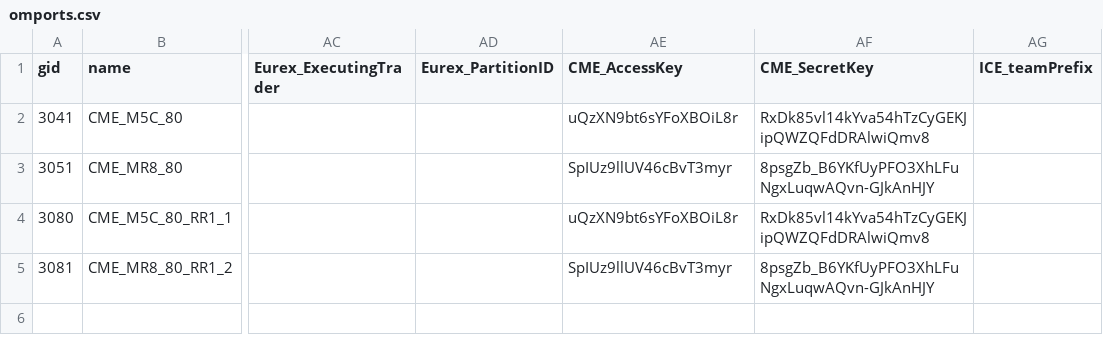
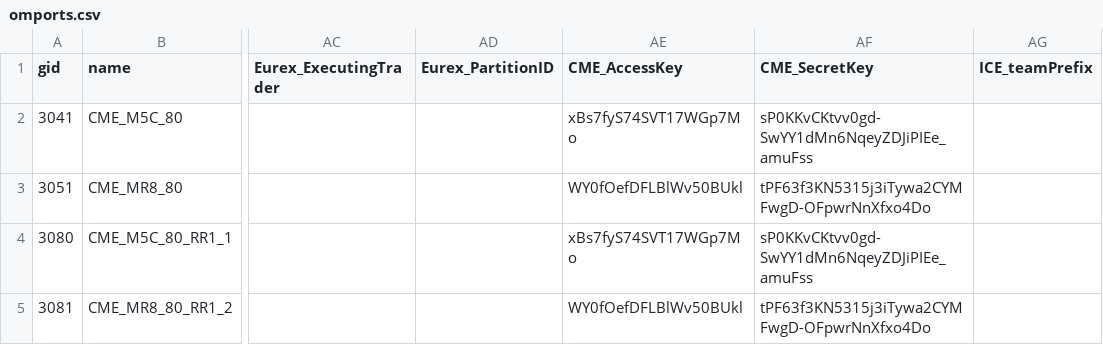
Before and after one commit to kzhdev/strats, a CSV file: config/minimal_cme/omports.csv, drawn as a sheet; only a part is shown, gaps mark what is left out; the diff names each change by its address in the sheet, - before the commit and + after, or states it on an @@ line.

```diff
--- a/config/minimal_cme/omports.csv
+++ b/config/minimal_cme/omports.csv
-AE2 (CME_AccessKey): uQzXN9bt6sYFoXBOiL8r
+AE2 (CME_AccessKey): xBs7fyS74SVT17WGp7Mo
-AF2 (CME_SecretKey): RxDk85vl14kYva54hTzCyGEKJipQWZQFdDRAlwiQmv8
+AF2 (CME_SecretKey): sP0KKvCKtvv0gd-SwYY1dMn6NqeyZDJiPIEe_amuFss
-AE3 (CME_AccessKey): SpIUz9llUV46cBvT3myr
+AE3 (CME_AccessKey): WY0fOefDFLBlWv50BUkl
-AF3 (CME_SecretKey): 8psgZb_B6YKfUyPFO3XhLFuNgxLuqwAQvn-GJkAnHJY
+AF3 (CME_SecretKey): tPF63f3KN5315j3iTywa2CYMFwgD-OFpwrNnXfxo4Do
-AE4 (CME_AccessKey): uQzXN9bt6sYFoXBOiL8r
+AE4 (CME_AccessKey): xBs7fyS74SVT17WGp7Mo
-AF4 (CME_SecretKey): RxDk85vl14kYva54hTzCyGEKJipQWZQFdDRAlwiQmv8
+AF4 (CME_SecretKey): sP0KKvCKtvv0gd-SwYY1dMn6NqeyZDJiPIEe_amuFss
-AE5 (CME_AccessKey): SpIUz9llUV46cBvT3myr
+AE5 (CME_AccessKey): WY0fOefDFLBlWv50BUkl
-AF5 (CME_SecretKey): 8psgZb_B6YKfUyPFO3XhLFuNgxLuqwAQvn-GJkAnHJY
+AF5 (CME_SecretKey): tPF63f3KN5315j3iTywa2CYMFwgD-OFpwrNnXfxo4Do
```
Also changed, not shown: 3 other files.
